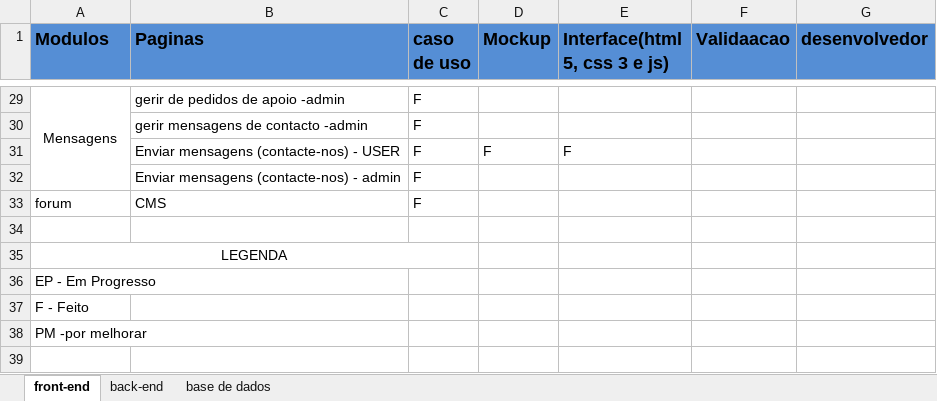
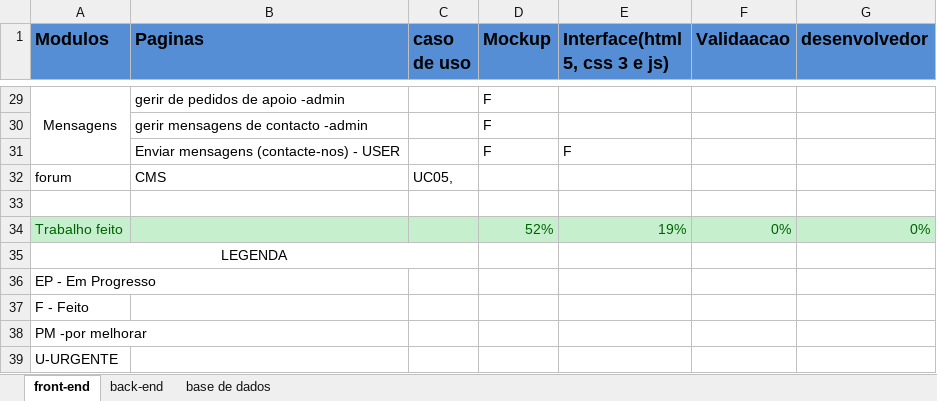
Before and after one commit to GabrielTimba/SAPDR, an Excel workbook: Modulos de actividades.xlsx, sheet front-end, drawn as a sheet; only a part is shown, gaps mark what is left out; values as stored, in another font and other column widths than the file's, no borders; conditional formats not drawn; removed rows and columns are numbered as before the commit, all else as after; the diff covers the shown part only; the diff names each change by its address in the sheet, - before the commit and + after, or states it on an @@ line.

```diff
--- a/Modulos de actividades.xlsx (sheet front-end)
+++ b/Modulos de actividades.xlsx (sheet front-end)
-C29:C31 (caso de uso): F
+C29:C31 (caso de uso): (empty)
-D29:D30 (Mockup): (empty)
+D29:D30 (Mockup): F
-row 32:  | Enviar mensagens (contacte-nos) - admin | F
-C32 (caso de uso): F
+C32 (caso de uso): UC05,
+row 34: Trabalho feito |  |  | 52% | 19% | 0% | 0%
+row 39: U-URGENTE
```
Also changed, not shown: 1 added row, 1 removed row, 43 edited cells and cell formats elsewhere in this sheet.
